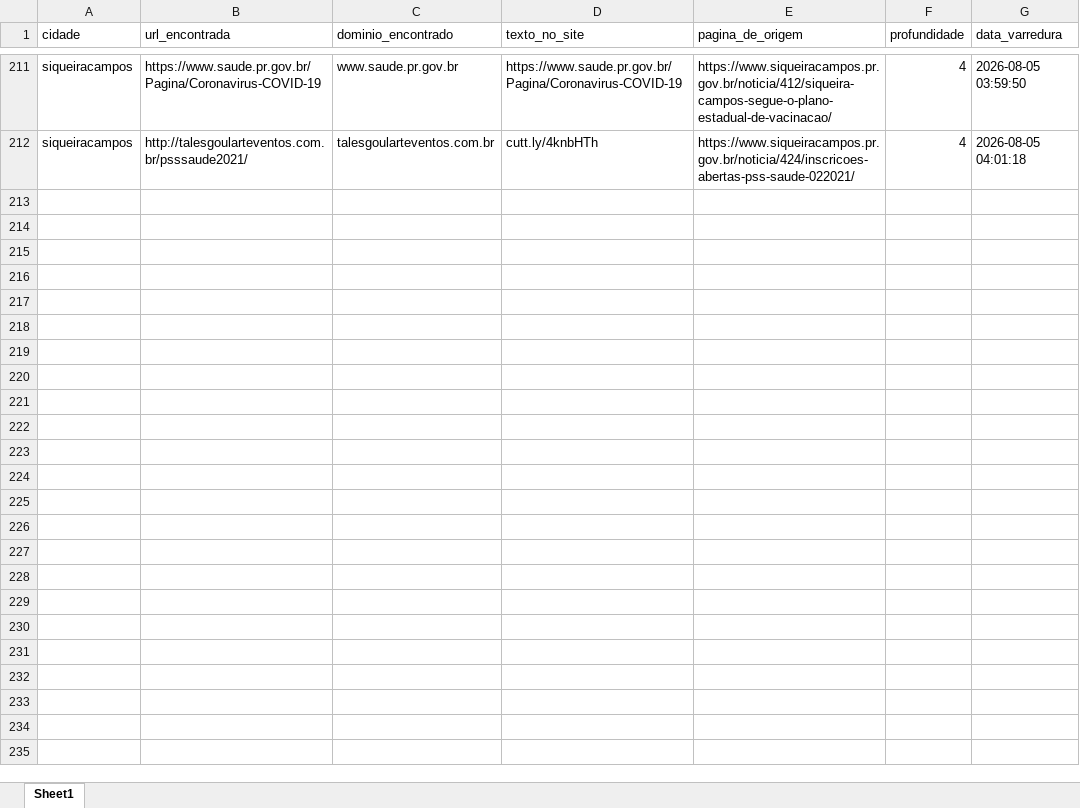
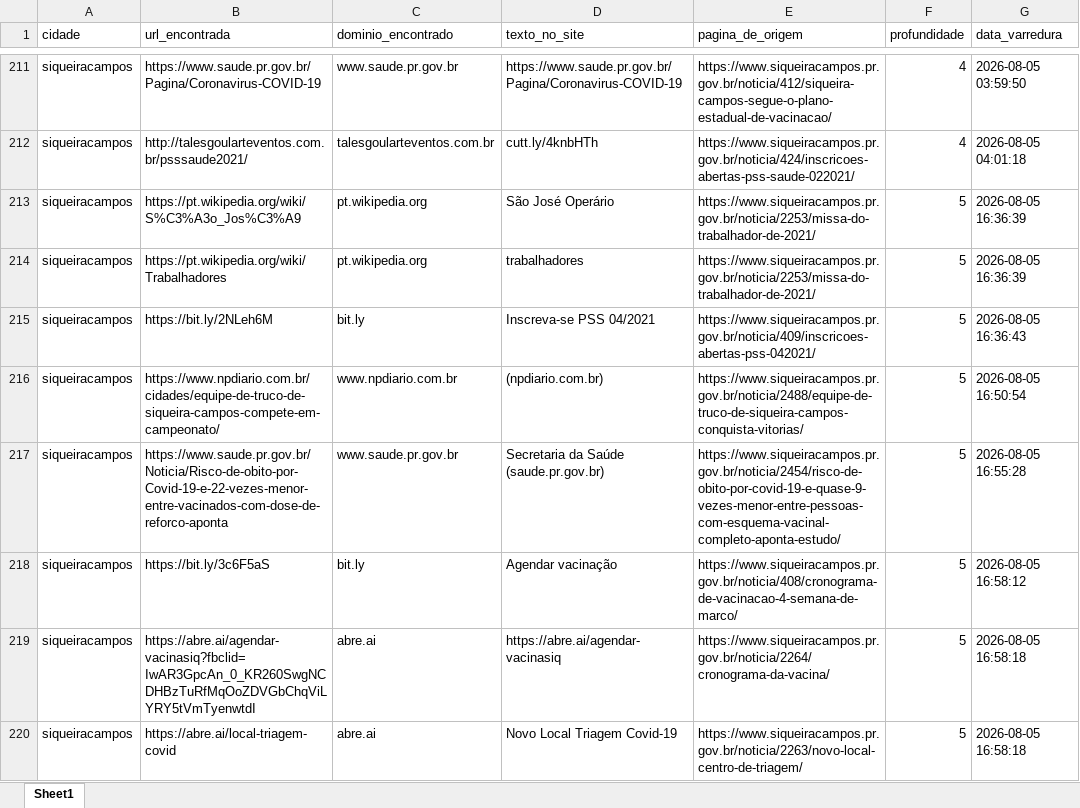
Before and after one commit to ttportela/dados-genero, an Excel workbook: resultados/siqueiracampos/inventario_externos.xlsx, sheet Sheet1, drawn as a sheet; only a part is shown, gaps mark what is left out; values as stored, in another font and other column widths than the file's, no borders; the diff names each change by its address in the sheet, - before the commit and + after, or states it on an @@ line.

```diff
--- a/resultados/siqueiracampos/inventario_externos.xlsx (sheet Sheet1)
+++ b/resultados/siqueiracampos/inventario_externos.xlsx (sheet Sheet1)
+row 213: siqueiracampos | https://pt.wikipedia.org/wiki/S%C3%A3o_Jos%C3%A9 | pt.wikipedia.org | São José Operário | https://www.siqueiracampos.pr.gov.br/noticia/2253/missa-do-trabalhador-de-2021/ | 5 | 2026-08-05 16:36:39
+row 214: siqueiracampos | https://pt.wikipedia.org/wiki/Trabalhadores | pt.wikipedia.org | trabalhadores | https://www.siqueiracampos.pr.gov.br/noticia/2253/missa-do-trabalhador-de-2021/ | 5 | 2026-08-05 16:36:39
+row 215: siqueiracampos | https://bit.ly/2NLeh6M | bit.ly | Inscreva-se PSS 04/2021 | https://www.siqueiracampos.pr.gov.br/noticia/409/inscricoes-abertas-pss-042021/ | 5 | 2026-08-05 16:36:43
+row 216: siqueiracampos | https://www.npdiario.com.br/cidades/equipe-de-truco-de-siqueira-campos-compete-em-campeonato/ | www.npdiario.com.br | (npdiario.com.br) | https://www.siqueiracampos.pr.gov.br/noticia/2488/equipe-de-truco-de-siqueira-campos-conquista-vitorias/ | 5 | 2026-08-05 16:50:54
+row 217: siqueiracampos | https://www.saude.pr.gov.br/Noticia/Risco-de-obito-por-Covid-19-e-22-vezes-menor-entre-vacinados-com-dose-de-reforco-aponta | www.saude.pr.gov.br | Secretaria da Saúde (saude.pr.gov.br) | https://www.siqueiracampos.pr.gov.br/noticia/2454/risco-de-obito-por-covid-19-e-quase-9-vezes-menor-entre-pessoas-com-esquema-vacinal-completo-aponta-estudo/ | 5 | 2026-08-05 16:55:28
+row 218: siqueiracampos | https://bit.ly/3c6F5aS | bit.ly | Agendar vacinação | https://www.siqueiracampos.pr.gov.br/noticia/408/cronograma-de-vacinacao-4-semana-de-marco/ | 5 | 2026-08-05 16:58:12
+row 219: siqueiracampos | https://abre.ai/agendar-vacinasiq?fbclid=IwAR3GpcAn_0_KR260SwgNCDHBzTuRfMqOoZDVGbChqViLYRY5tVmTyenwtdI | abre.ai | https://abre.ai/agendar-vacinasiq | https://www.siqueiracampos.pr.gov.br/noticia/2264/cronograma-da-vacina/ | 5 | 2026-08-05 16:58:18
+row 220: siqueiracampos | https://abre.ai/local-triagem-covid | abre.ai | Novo Local Triagem Covid-19 | https://www.siqueiracampos.pr.gov.br/noticia/2263/novo-local-centro-de-triagem/ | 5 | 2026-08-05 16:58:18
```
Also changed, not shown: resultados/siqueiracampos/erros_varredura.xlsx, resultados/siqueiracampos/inventario_links.xlsx, 15 other files.
